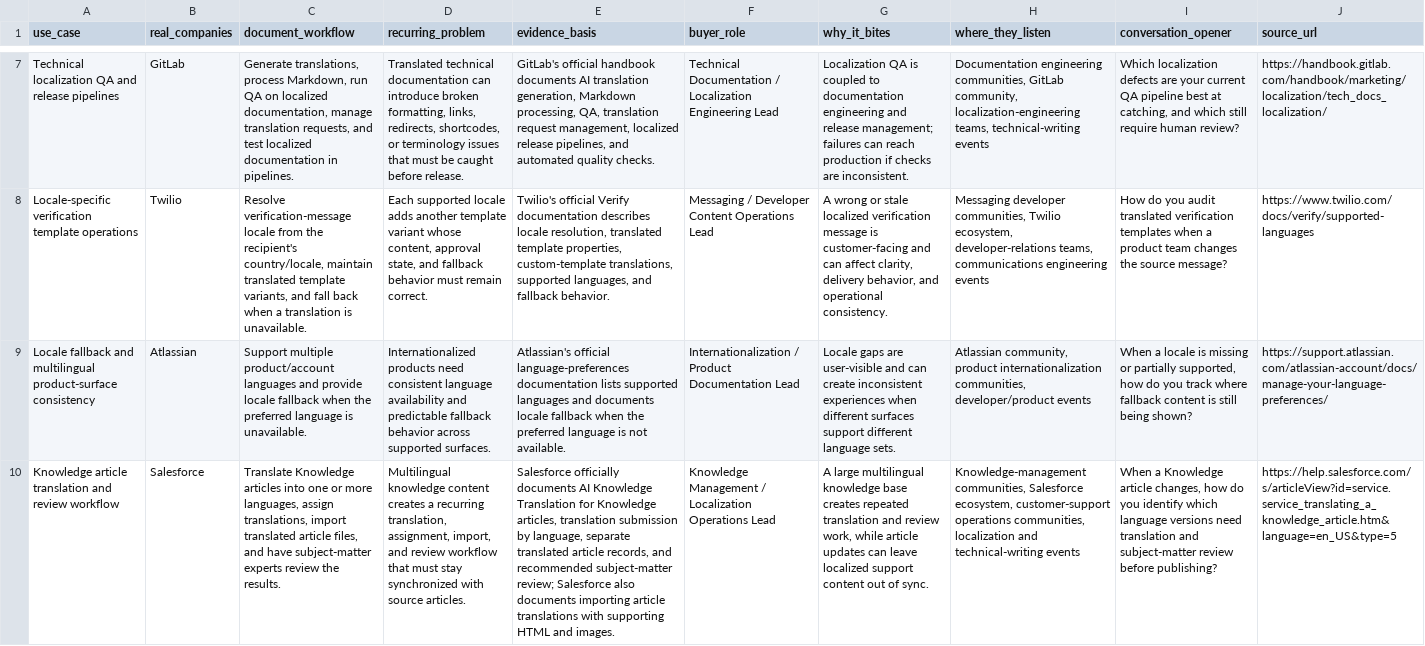
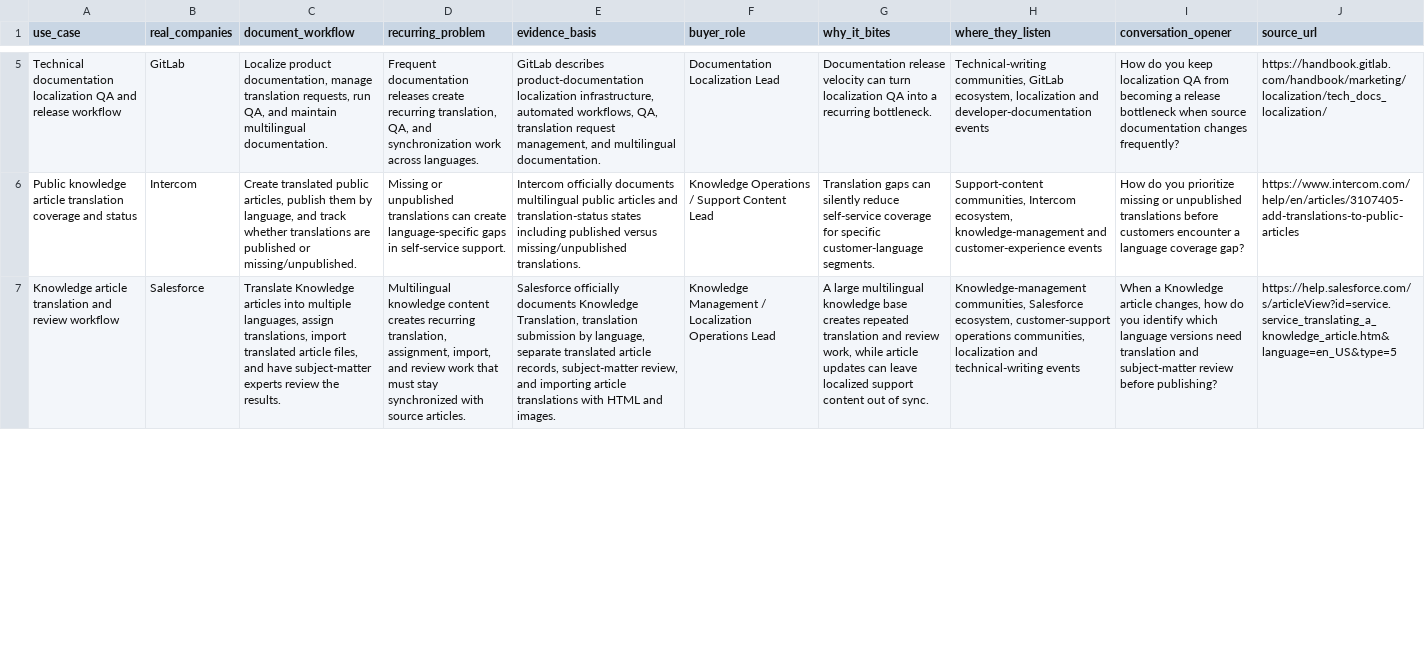
Before and after one commit to chaymuppavarapu/doctask-mnv-sai-chaitanya, a CSV file: task-3/use_cases_final.csv, drawn as a sheet; only a part is shown, gaps mark what is left out; removed rows and columns are numbered as before the commit, all else as after; the diff covers the shown part only; the diff names each change by its address in the sheet, - before the commit and + after, or states it on an @@ line.

```diff
--- a/task-3/use_cases_final.csv
+++ b/task-3/use_cases_final.csv
-A5 (use_case): Technical localization QA and release pipelines
+A5 (use_case): Technical documentation localization QA and release workflow
-C5 (document_workflow): Generate translations, process Markdown, run QA on localized documentation, manage translation requests, and test localized documentation in pipelines.
+C5 (document_workflow): Localize product documentation, manage translation requests, run QA, and maintain multilingual documentation.
-D5 (recurring_problem): Translated technical documentation can introduce broken formatting, links, redirects, shortcodes, or terminology issues that must be caught before release.
+D5 (recurring_problem): Frequent documentation releases create recurring translation, QA, and synchronization work across languages.
-E5 (evidence_basis): GitLab's official handbook documents AI translation generation, Markdown processing, QA, translation request management, localized release pipelines, and automated quality checks.
+E5 (evidence_basis): GitLab describes product-documentation localization infrastructure, automated workflows, QA, translation request management, and multilingual documentation.
-F5 (buyer_role): Technical Documentation / Localization Engineering Lead
+F5 (buyer_role): Documentation Localization Lead
-G5 (why_it_bites): Localization QA is coupled to documentation engineering and release management; failures can reach production if checks are inconsistent.
+G5 (why_it_bites): Documentation release velocity can turn localization QA into a recurring bottleneck.
-H5 (where_they_listen): Documentation engineering communities, GitLab community, localization-engineering teams, technical-writing events
+H5 (where_they_listen): Technical-writing communities, GitLab ecosystem, localization and developer-documentation events
-I5 (conversation_opener): Which localization defects are your current QA pipeline best at catching, and which still require human review?
+I5 (conversation_opener): How do you keep localization QA from becoming a release bottleneck when source documentation changes frequently?
-row 8: Locale-specific verification template operations | Twilio | Resolve verification-message locale from the recipient's country/locale, maintain translated template variants, and fall back when a translation is unavailable. | Each supported locale adds another template variant whose content, approval state, and fallback behavior must remain correct. | Twilio's official Verify documentation describes locale resolution, translated template properties, custom-template translations, supported languages, and fallback behavior. | Messaging / Developer Content Operations Lead | A wrong or stale localized verification message is customer-facing and can affect clarity, delivery behavior, and operational consistency. | Messaging developer communities, Twilio ecosystem, developer-relations teams, communications engineering events | How do you audit translated verification templates when a product team changes the source message? | https://www.twilio.com/docs/verify/supported-languages
-row 9: Locale fallback and multilingual product-surface consistency | Atlassian | Support multiple product/account languages and provide locale fallback when the preferred language is unavailable. | Internationalized products need consistent language availability and predictable fallback behavior across supported surfaces. | Atlassian's official language-preferences documentation lists supported languages and documents locale fallback when the preferred language is not available. | Internationalization / Product Documentation Lead | Locale gaps are user-visible and can create inconsistent experiences when different surfaces support different language sets. | Atlassian community, product internationalization communities, developer/product events | When a locale is missing or partially supported, how do you track where fallback content is still being shown? | https://support.atlassian.com/atlassian-account/docs/manage-your-language-preferences/
+row 6: Public knowledge article translation coverage and status | Intercom | Create translated public articles, publish them by language, and track whether translations are published or missing/unpublished. | Missing or unpublished translations can create language-specific gaps in self-service support. | Intercom officially documents multilingual public articles and translation-status states including published versus missing/unpublished translations. | Knowledge Operations / Support Content Lead | Translation gaps can silently reduce self-service coverage for specific customer-language segments. | Support-content communities, Intercom ecosystem, knowledge-management and customer-experience events | How do you prioritize missing or unpublished translations before customers encounter a language coverage gap? | https://www.intercom.com/help/en/articles/3107405-add-translations-to-public-articles
-C7 (document_workflow): …articles into one or more languages, assign…
+C7 (document_workflow): …articles into multiple languages, assign…
-D7 (recurring_problem): …content creates a recurring translation, assignment, import, and review workflow that must…
+D7 (recurring_problem): …content creates recurring translation, assignment, import, and review work that must…
-E7 (evidence_basis): …officially documents AI Knowledge Translation for Knowledge articles, translation submission by language, separate translated article records, and recommended subject-matter review; Salesforce also documents importing article translations with supporting HTML and…
+E7 (evidence_basis): …officially documents Knowledge Translation, translation submission by language, separate translated article records, subject-matter review, and importing article translations with HTML and…
```
Also changed, not shown: 4 added rows, 3 removed rows and 23 edited cells elsewhere in this file, task-3/use_cases.csv, 1 other file.
